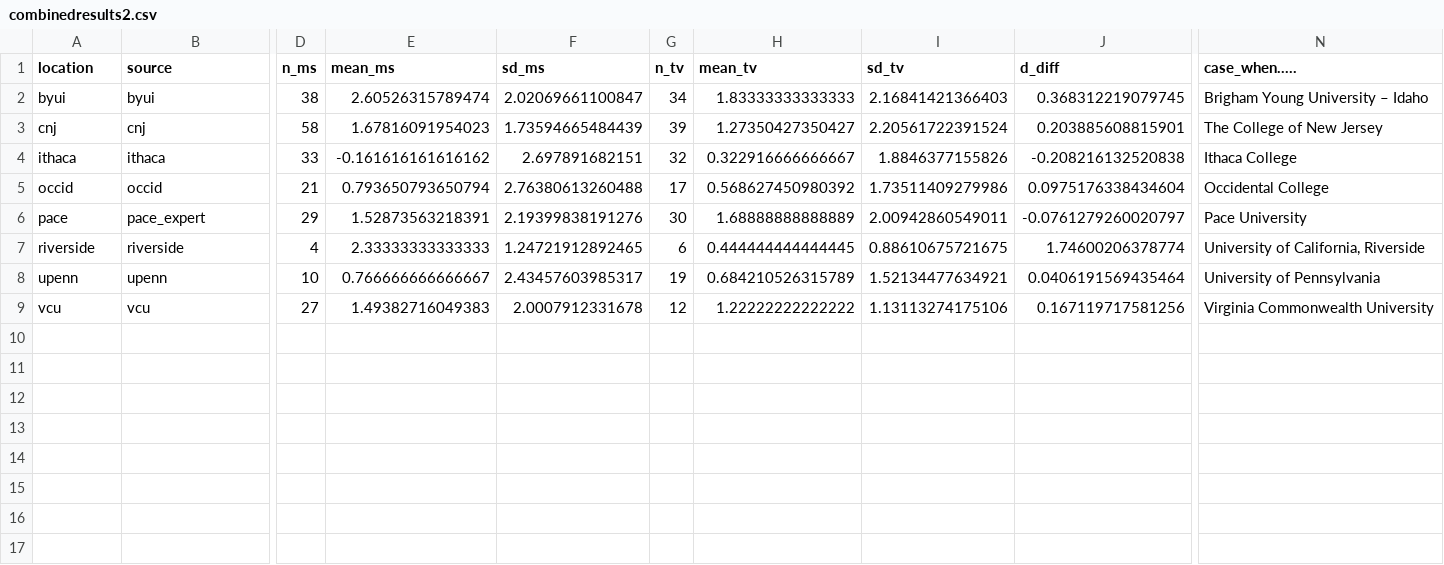
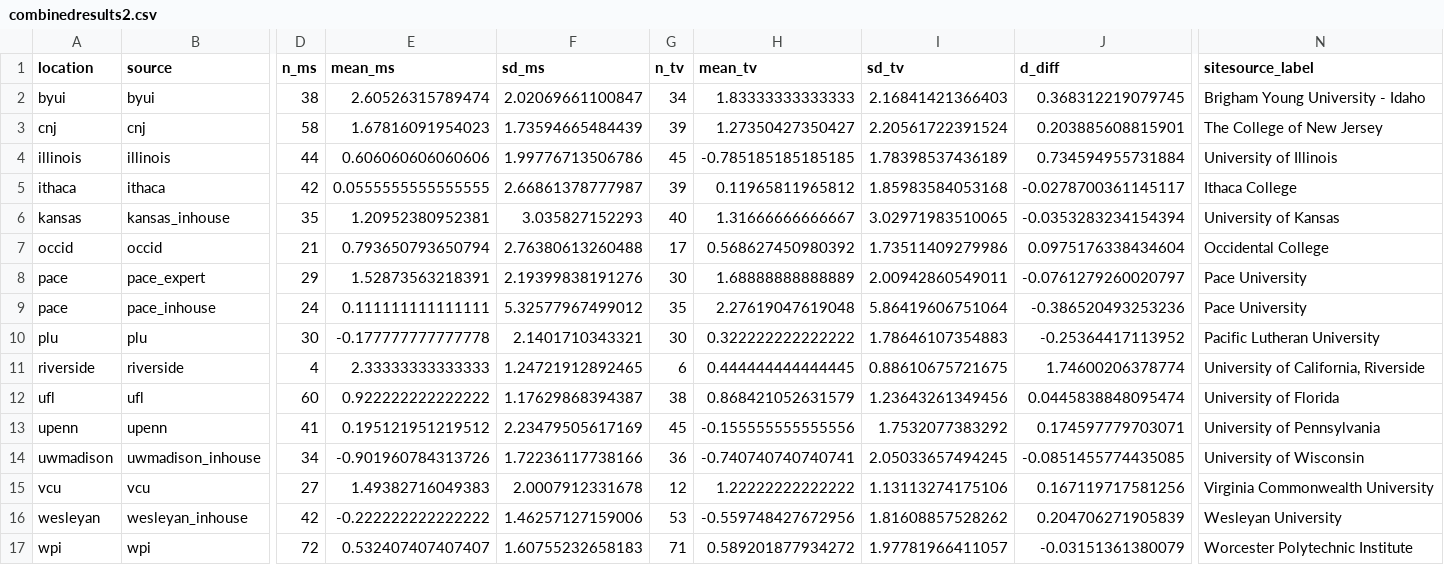
Before and after one commit to raklein/ml4, a CSV file: data/public/combinedresults2.csv, drawn as a sheet; only a part is shown, gaps mark what is left out; addresses are those after the commit; rows hold the shown columns only; the diff covers the shown part only; the diff names each change by its address in the sheet, - before the commit and + after, or states it on an @@ line.

```diff
--- a/data/public/combinedresults2.csv
+++ b/data/public/combinedresults2.csv
-N1: case_when.....
+N1: sitesource_label
-N2 (sitesource_label): Brigham Young University – Idaho
+N2 (sitesource_label): Brigham Young University - Idaho
+row 4: illinois | illinois | 44 | 0.606060606060606 | 1.99776713506786 | 45 | -0.785185185185185 | 1.78398537436189 | 0.734594955731884 | University of Illinois
-D5 (n_ms): 33
+D5 (n_ms): 42
-E5 (mean_ms): -0.161616161616162
+E5 (mean_ms): 0.0555555555555555
-F5 (sd_ms): 2.697891682151
+F5 (sd_ms): 2.66861378777987
-G5 (n_tv): 32
+G5 (n_tv): 39
-H5 (mean_tv): 0.322916666666667
+H5 (mean_tv): 0.11965811965812
-I5 (sd_tv): 1.8846377155826
+I5 (sd_tv): 1.85983584053168
-J5 (d_diff): -0.208216132520838
+J5 (d_diff): -0.0278700361145117
+row 6: kansas | kansas_inhouse | 35 | 1.20952380952381 | 3.035827152293 | 40 | 1.31666666666667 | 3.02971983510065 | -0.0353283234154394 | University of Kansas
+row 9: pace | pace_inhouse | 24 | 0.111111111111111 | 5.32577967499012 | 35 | 2.27619047619048 | 5.86419606751064 | -0.386520493253236 | Pace University
+row 10: plu | plu | 30 | -0.177777777777778 | 2.1401710343321 | 30 | 0.322222222222222 | 1.78646107354883 | -0.25364417113952 | Pacific Lutheran University
+row 12: ufl | ufl | 60 | 0.922222222222222 | 1.17629868394387 | 38 | 0.868421052631579 | 1.23643261349456 | 0.0445838848095474 | University of Florida
-D13 (n_ms): 10
+D13 (n_ms): 41
-E13 (mean_ms): 0.766666666666667
+E13 (mean_ms): 0.195121951219512
-F13 (sd_ms): 2.43457603985317
+F13 (sd_ms): 2.23479505617169
-G13 (n_tv): 19
+G13 (n_tv): 45
-H13 (mean_tv): 0.684210526315789
+H13 (mean_tv): -0.155555555555556
-I13 (sd_tv): 1.52134477634921
+I13 (sd_tv): 1.7532077383292
-J13 (d_diff): 0.0406191569435464
+J13 (d_diff): 0.174597779703071
+row 14: uwmadison | uwmadison_inhouse | 34 | -0.901960784313726 | 1.72236117738166 | 36 | -0.740740740740741 | 2.05033657494245 | -0.0851455774435085 | University of Wisconsin
+row 16: wesleyan | wesleyan_inhouse | 42 | -0.222222222222222 | 1.46257127159006 | 53 | -0.559748427672956 | 1.81608857528262 | 0.204706271905839 | Wesleyan University
+row 17: wpi | wpi | 72 | 0.532407407407407 | 1.60755232658183 | 71 | 0.589201877934272 | 1.97781966411057 | -0.03151361380079 | Worcester Polytechnic Institute
```
Also changed, not shown: 10 edited cells elsewhere in this file, data/public/combinedresults0.csv, data/public/combinedresults1.csv, 10 other files.
